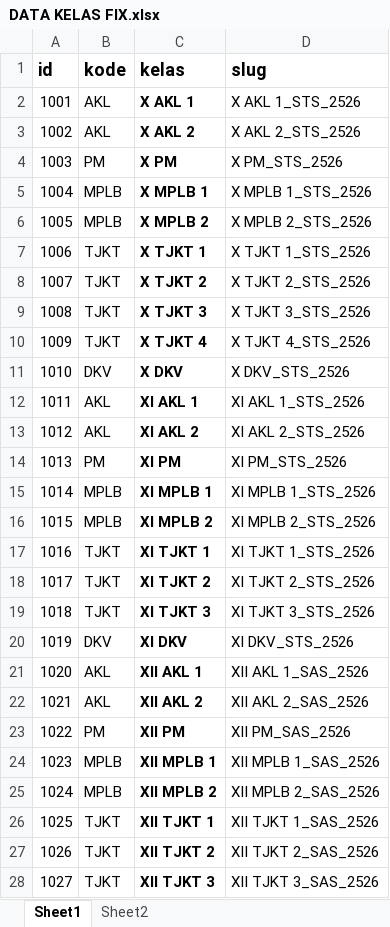
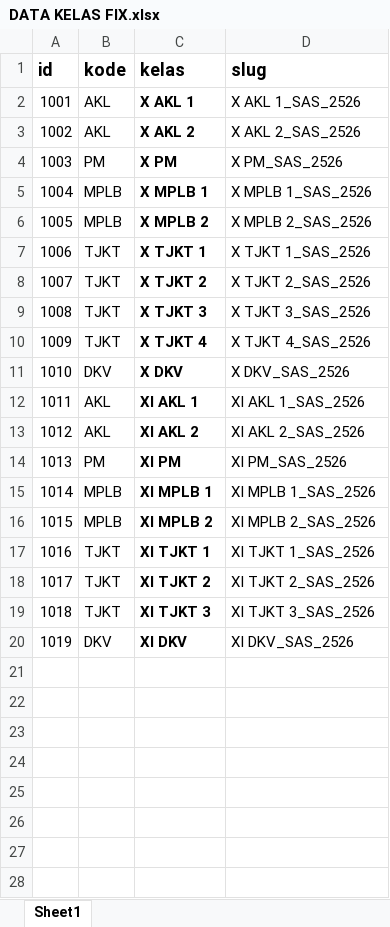
Before and after one commit to lancestrom/cbt2.6admin, an Excel workbook: temp_doc/DATA KELAS FIX.xlsx, sheet Sheet1, drawn as a sheet; only a part is shown; values as stored, in another font and other column widths than the file's, no borders; the diff covers the shown part only; the diff names each change by its address in the sheet, - before the commit and + after, or states it on an @@ line.

```diff
--- a/temp_doc/DATA KELAS FIX.xlsx (sheet Sheet1)
+++ b/temp_doc/DATA KELAS FIX.xlsx (sheet Sheet1)
-sheet tab: Sheet2
-D2 (slug): X AKL 1_STS_2526
+D2 (slug): X AKL 1_SAS_2526
-D3 (slug): X AKL 2_STS_2526
+D3 (slug): X AKL 2_SAS_2526
-D4 (slug): X PM_STS_2526
+D4 (slug): X PM_SAS_2526
-D5 (slug): X MPLB 1_STS_2526
+D5 (slug): X MPLB 1_SAS_2526
-D6 (slug): X MPLB 2_STS_2526
+D6 (slug): X MPLB 2_SAS_2526
-D7 (slug): X TJKT 1_STS_2526
+D7 (slug): X TJKT 1_SAS_2526
-D8 (slug): X TJKT 2_STS_2526
+D8 (slug): X TJKT 2_SAS_2526
-D9 (slug): X TJKT 3_STS_2526
+D9 (slug): X TJKT 3_SAS_2526
-D10 (slug): X TJKT 4_STS_2526
+D10 (slug): X TJKT 4_SAS_2526
-D11 (slug): X DKV_STS_2526
+D11 (slug): X DKV_SAS_2526
-D12 (slug): XI AKL 1_STS_2526
+D12 (slug): XI AKL 1_SAS_2526
-D13 (slug): XI AKL 2_STS_2526
+D13 (slug): XI AKL 2_SAS_2526
-D14 (slug): XI PM_STS_2526
+D14 (slug): XI PM_SAS_2526
-D15 (slug): XI MPLB 1_STS_2526
+D15 (slug): XI MPLB 1_SAS_2526
-D16 (slug): XI MPLB 2_STS_2526
+D16 (slug): XI MPLB 2_SAS_2526
-D17 (slug): XI TJKT 1_STS_2526
+D17 (slug): XI TJKT 1_SAS_2526
-D18 (slug): XI TJKT 2_STS_2526
+D18 (slug): XI TJKT 2_SAS_2526
-D19 (slug): XI TJKT 3_STS_2526
+D19 (slug): XI TJKT 3_SAS_2526
-D20 (slug): XI DKV_STS_2526
+D20 (slug): XI DKV_SAS_2526
-row 21: 1020 | AKL | XII AKL 1 | XII AKL 1_SAS_2526
-row 22: 1021 | AKL | XII AKL 2 | XII AKL 2_SAS_2526
-row 23: 1022 | PM | XII PM | XII PM_SAS_2526
-row 24: 1023 | MPLB | XII MPLB 1 | XII MPLB 1_SAS_2526
-row 25: 1024 | MPLB | XII MPLB 2 | XII MPLB 2_SAS_2526
-row 26: 1025 | TJKT | XII TJKT 1 | XII TJKT 1_SAS_2526
-row 27: 1026 | TJKT | XII TJKT 2 | XII TJKT 2_SAS_2526
-row 28: 1027 | TJKT | XII TJKT 3 | XII TJKT 3_SAS_2526
```
Also changed, not shown: 1 removed row elsewhere in this sheet, temp_doc/PESERTA UJIAN FIX ADMIN.xlsx, 6 other files.
